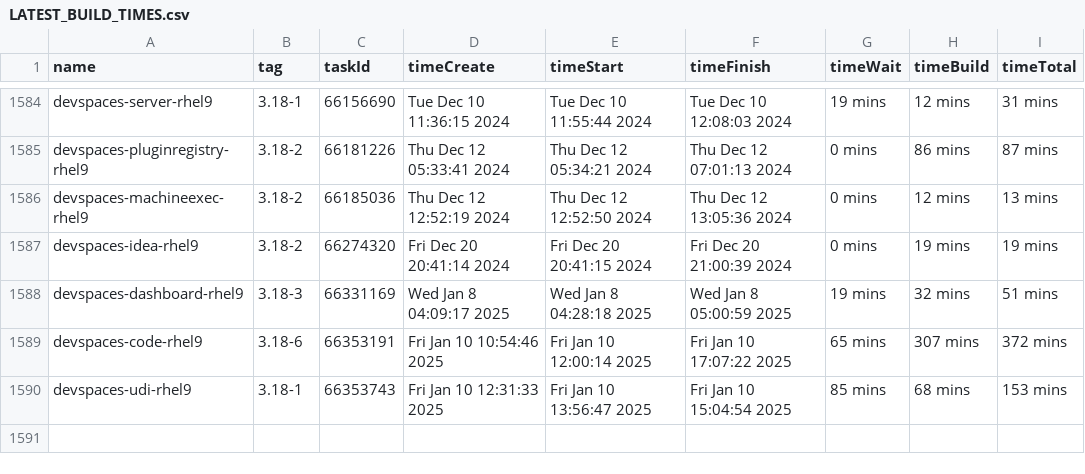
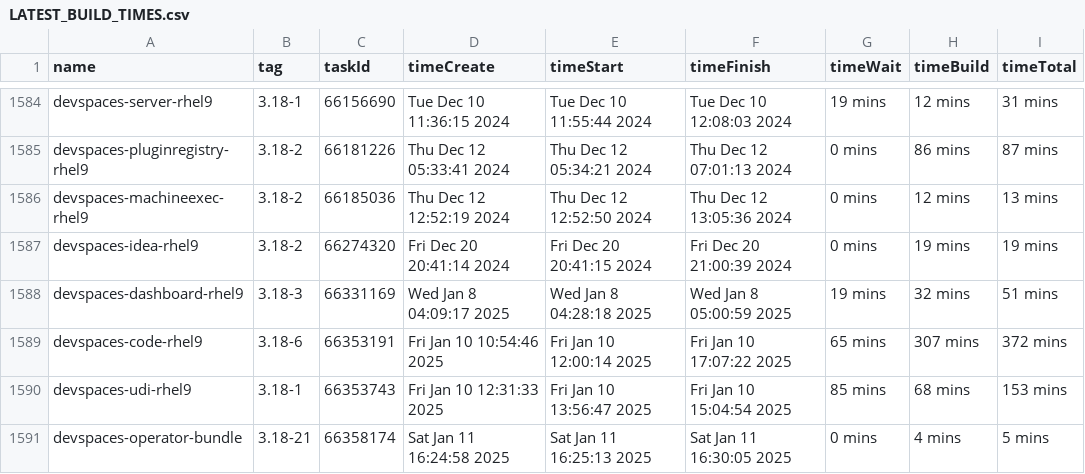
Before and after one commit to crw-qe/devspaces, a CSV file: dependencies/LATEST_BUILD_TIMES.csv, drawn as a sheet; only a part is shown, gaps mark what is left out; the diff names each change by its address in the sheet, - before the commit and + after, or states it on an @@ line.

Commit message:
chore: Update dependencies/LATEST_IMAGES, COMMITS, DIGESTS, INDEXES, BUILD_TIMES
Signed-off-by: devspacesbuild <devspacesbuild@redhat.com>

```diff
--- a/dependencies/LATEST_BUILD_TIMES.csv
+++ b/dependencies/LATEST_BUILD_TIMES.csv
+row 1591: devspaces-operator-bundle | 3.18-21 | 66358174 | Sat Jan 11 16:24:58 2025 | Sat Jan 11 16:25:13 2025 | Sat Jan 11 16:30:05 2025 | 0 mins | 4 mins | 5 mins
```
Also changed, not shown: 6 other files.
